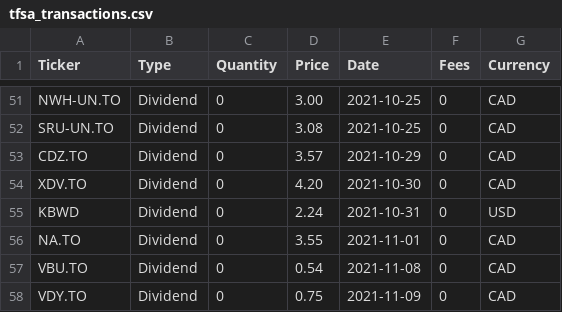
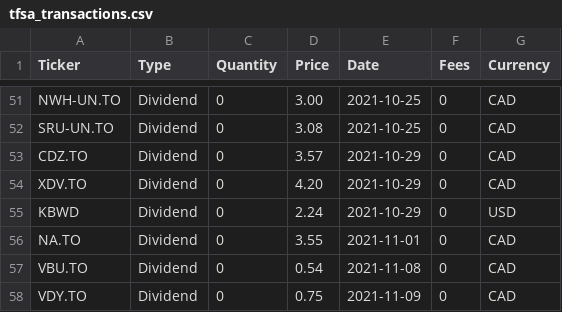
Before and after one commit to webclinic017/pyportlib, a CSV file: client_data/accounts/tfsa/tfsa_transactions.csv, drawn as a sheet; only a part is shown, gaps mark what is left out.

```diff
--- a/client_data/accounts/tfsa/tfsa_transactions.csv
+++ b/client_data/accounts/tfsa/tfsa_transactions.csv
@@ -53,4 +53,4 @@ SRU-UN.TO,Dividend,0,3.08,2021-10-25,0,CAD
 CDZ.TO,Dividend,0,3.57,2021-10-29,0,CAD
-XDV.TO,Dividend,0,4.20,2021-10-30,0,CAD
-KBWD,Dividend,0,2.24,2021-10-31,0,USD
+XDV.TO,Dividend,0,4.20,2021-10-29,0,CAD
+KBWD,Dividend,0,2.24,2021-10-29,0,USD
 NA.TO,Dividend,0,3.55,2021-11-01,0,CAD
```
Also changed, not shown: 10 other files.
